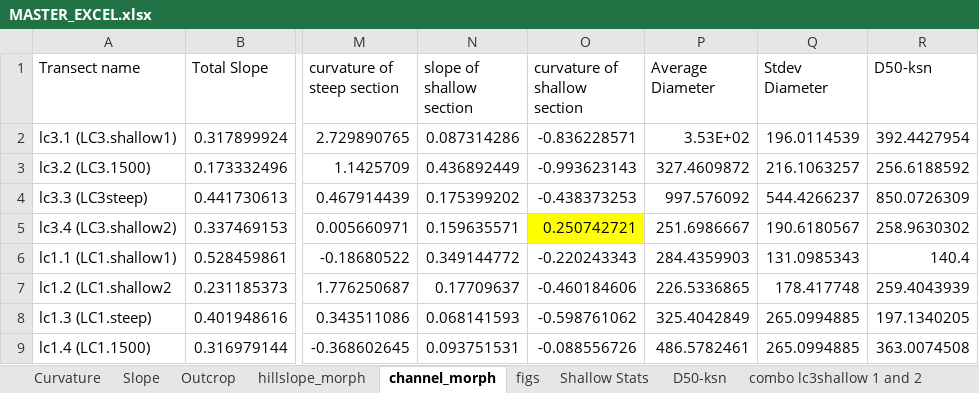
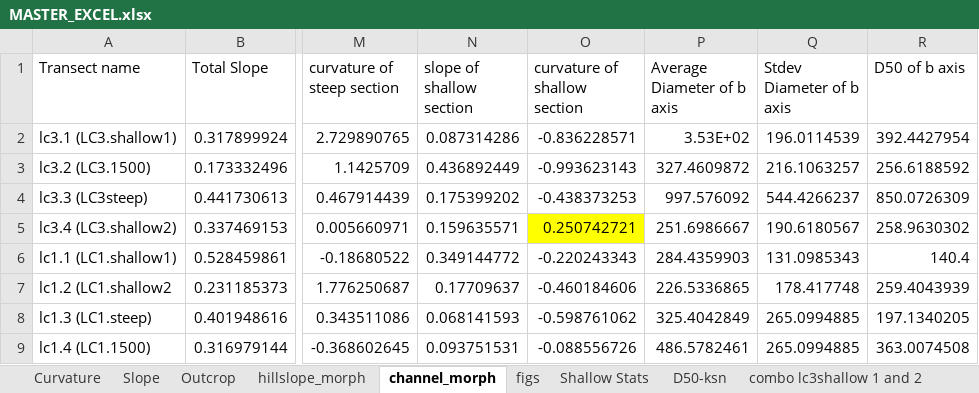
Before and after one commit to y05emite-sam/hillslope-project, an Excel workbook: data/MASTER_EXCEL.xlsx, sheet channel_morph, drawn as a sheet; only a part is shown, gaps mark what is left out; values as stored, in another font and other column widths than the file's, no borders; the diff names each change by its address in the sheet, - before the commit and + after, or states it on an @@ line.

```diff
--- a/data/MASTER_EXCEL.xlsx (sheet channel_morph)
+++ b/data/MASTER_EXCEL.xlsx (sheet channel_morph)
-P1: Average Diameter
+P1: Average Diameter of b axis
-Q1: Stdev Diameter
+Q1: Stdev Diameter of b axis
-R1: D50-ksn
+R1: D50 of b axis
```
Also changed, not shown: figures/fig_plans.xlsx.
